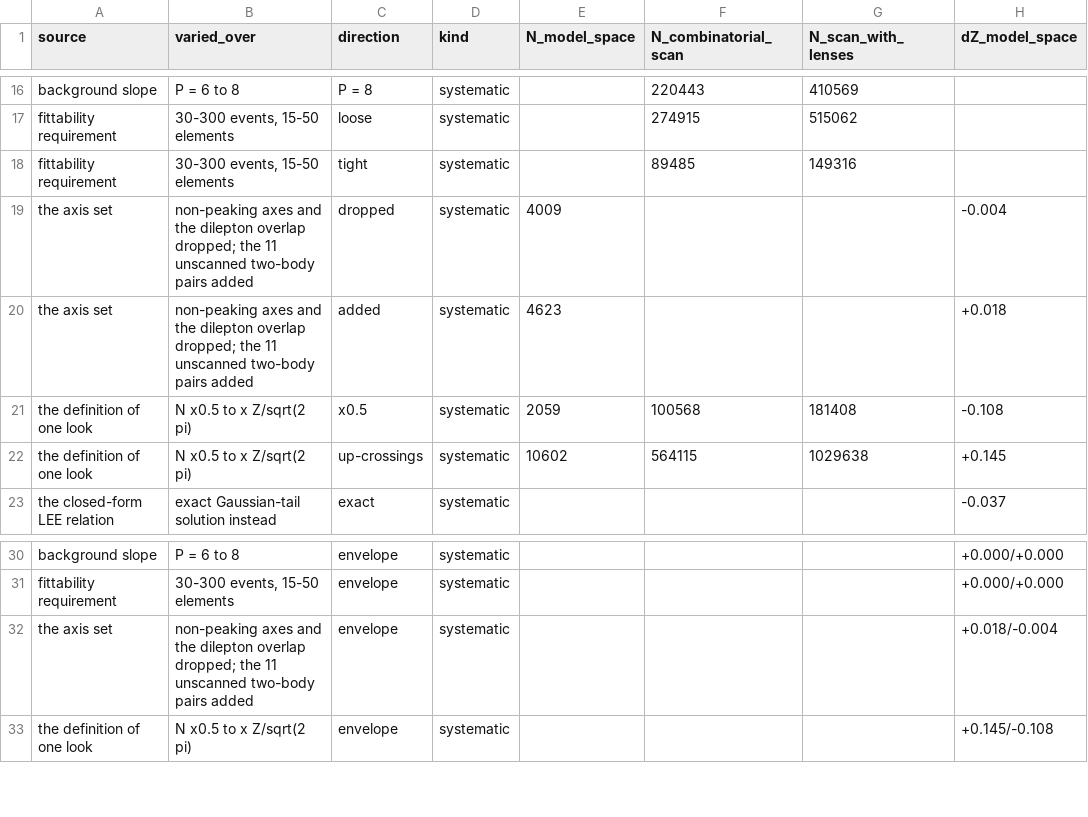
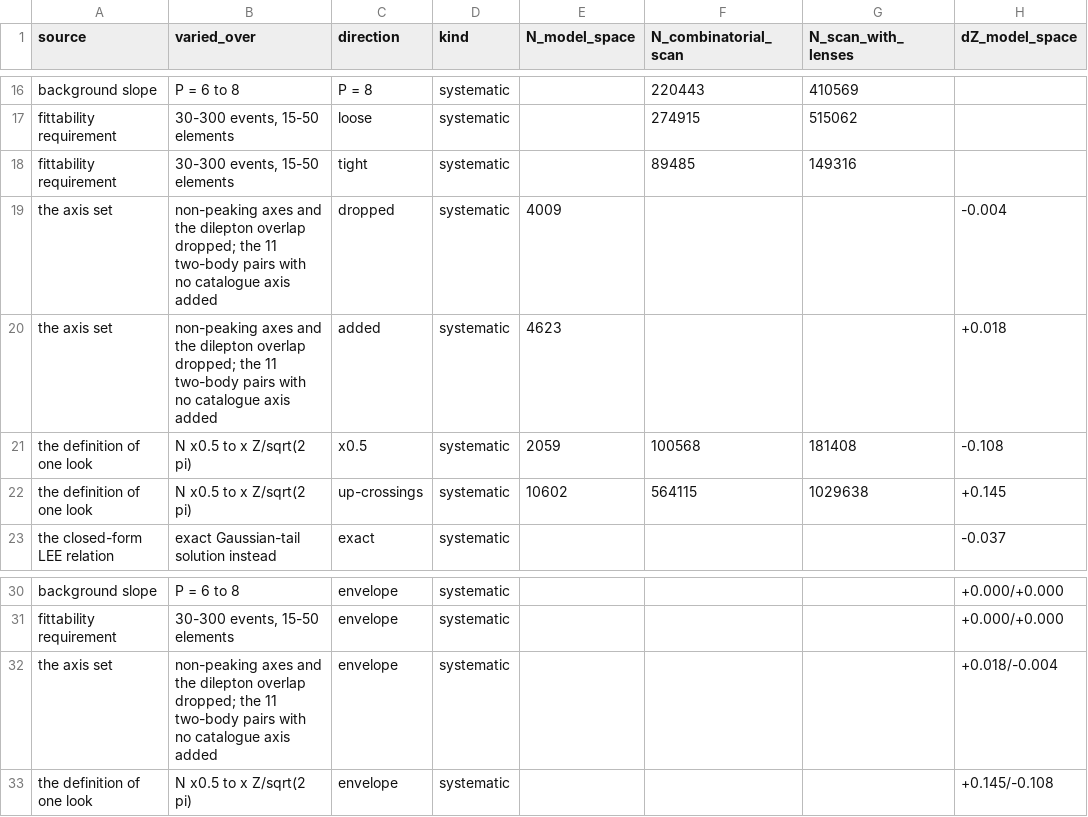
Before and after one commit to rodem-hep/search-budget, a CSV file: results/tables/budget_uncertainty.csv, drawn as a sheet; only a part is shown, gaps mark what is left out; the diff names each change by its address in the sheet, - before the commit and + after, or states it on an @@ line.

```diff
--- a/results/tables/budget_uncertainty.csv
+++ b/results/tables/budget_uncertainty.csv
-B19:B20 (varied_over): …the 11 unscanned two-body pairs added
+B19:B20 (varied_over): …the 11 two-body pairs with no catalogue axis added
-B32 (varied_over): …the 11 unscanned two-body pairs added
+B32 (varied_over): …the 11 two-body pairs with no catalogue axis added
```
Also changed, not shown: 6 other files.
